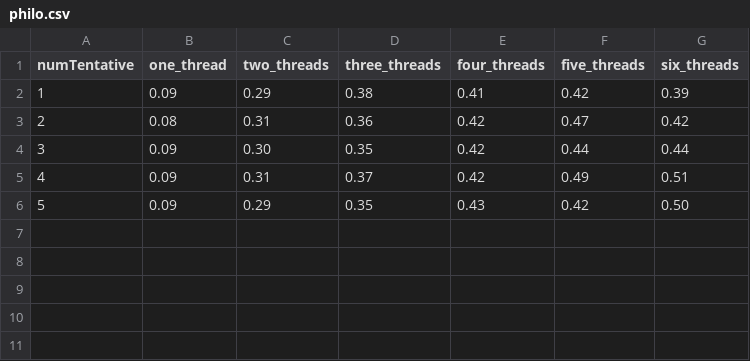
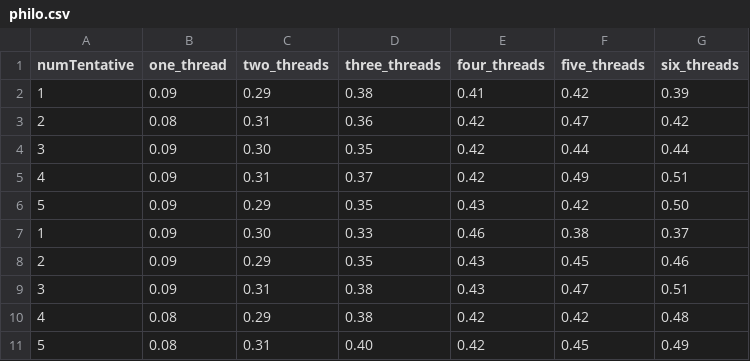
Before and after one commit to EthSamson/Projet1_LINFO1252, a CSV file: task1/stats/philo.csv, drawn as a sheet; the diff names each change by its address in the sheet, - before the commit and + after, or states it on an @@ line.

```diff
--- a/task1/stats/philo.csv
+++ b/task1/stats/philo.csv
+row 7: 1 | 0.09 | 0.30 | 0.33 | 0.46 | 0.38 | 0.37
+row 8: 2 | 0.09 | 0.29 | 0.35 | 0.43 | 0.45 | 0.46
+row 9: 3 | 0.09 | 0.31 | 0.38 | 0.43 | 0.47 | 0.51
+row 10: 4 | 0.08 | 0.29 | 0.38 | 0.42 | 0.42 | 0.48
+row 11: 5 | 0.08 | 0.31 | 0.40 | 0.42 | 0.45 | 0.49
```
Also changed, not shown: task2/stats/philo.csv, 12 other files.
